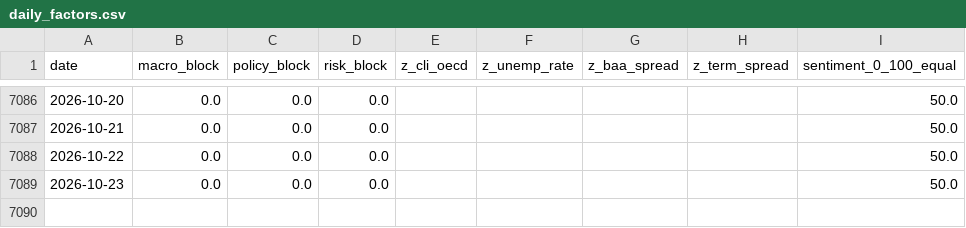
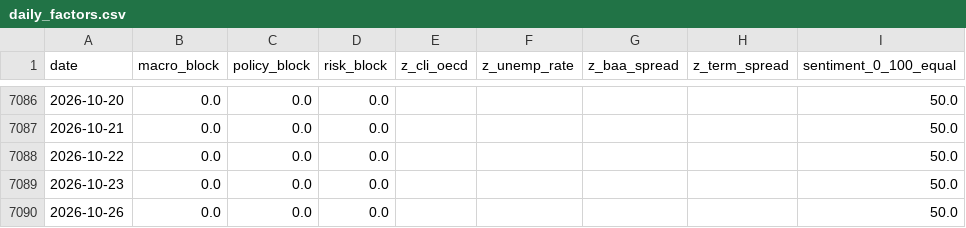
Before and after one commit to remybroekmans-source/macro-dash-sentiment, a CSV file: data/processed/daily_factors.csv, drawn as a sheet; only a part is shown, gaps mark what is left out; the diff names each change by its address in the sheet, - before the commit and + after, or states it on an @@ line.

Commit message:
Update daily macro factors

```diff
--- a/data/processed/daily_factors.csv
+++ b/data/processed/daily_factors.csv
+row 7090: 2026-10-26 | 0.0 | 0.0 | 0.0 |  |  |  |  | 50.0
```
